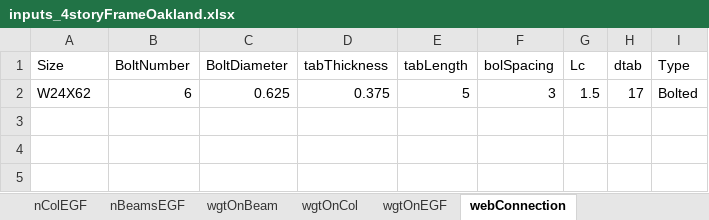
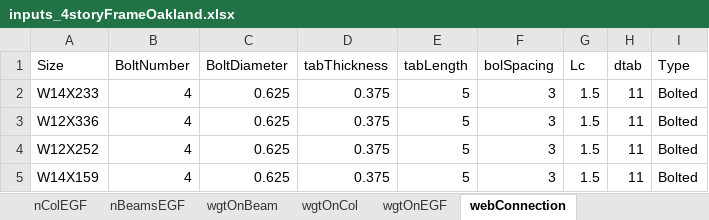
Before and after one commit to galvisf/ModelerWSMF, an Excel workbook: INPUTS/inputs_4storyFrameOakland.xlsx, sheet webConnection, drawn as a sheet; values as stored, in another font and other column widths than the file's, no borders; the diff names each change by its address in the sheet, - before the commit and + after, or states it on an @@ line.

```diff
--- a/INPUTS/inputs_4storyFrameOakland.xlsx (sheet webConnection)
+++ b/INPUTS/inputs_4storyFrameOakland.xlsx (sheet webConnection)
-A2 (Size): W24X62
+A2 (Size): W14X233
-B2 (BoltNumber): 6
+B2 (BoltNumber): 4
-H2 (dtab): 17
+H2 (dtab): 11
+row 3: W12X336 | 4 | 0.625 | 0.375 | 5 | 3 | 1.5 | 11 | Bolted
+row 4: W12X252 | 4 | 0.625 | 0.375 | 5 | 3 | 1.5 | 11 | Bolted
+row 5: W14X159 | 4 | 0.625 | 0.375 | 5 | 3 | 1.5 | 11 | Bolted
```
Also changed, not shown: sheet wgtOnCol, sheet colSize, sheet DoublerPlates, sheet beamSize, sheet wgtOnEGF, sheet storyHgt, 6 more sheets, INPUTS/inputs_8storyFrameOakland.xlsx, 6 other files.
